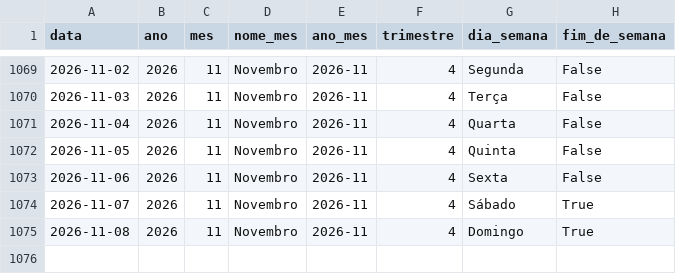
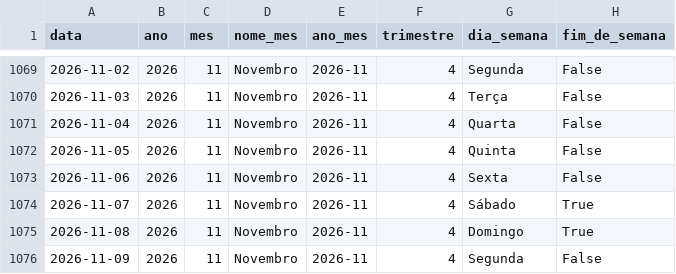
Before and after one commit to Bellmonte/port-gerador-dados, a CSV file: dados/comercial/dim_calendario.csv, drawn as a sheet; only a part is shown, gaps mark what is left out.

```diff
--- a/dados/comercial/dim_calendario.csv
+++ b/dados/comercial/dim_calendario.csv
@@ -1075 +1075,2 @@ data,ano,mes,nome_mes,ano_mes,trimestre,dia_semana,fim_de_semana
 2026-11-08,2026,11,Novembro,2026-11,4,Domingo,True
+2026-11-09,2026,11,Novembro,2026-11,4,Segunda,False
```
Also changed, not shown: 2 other files.
